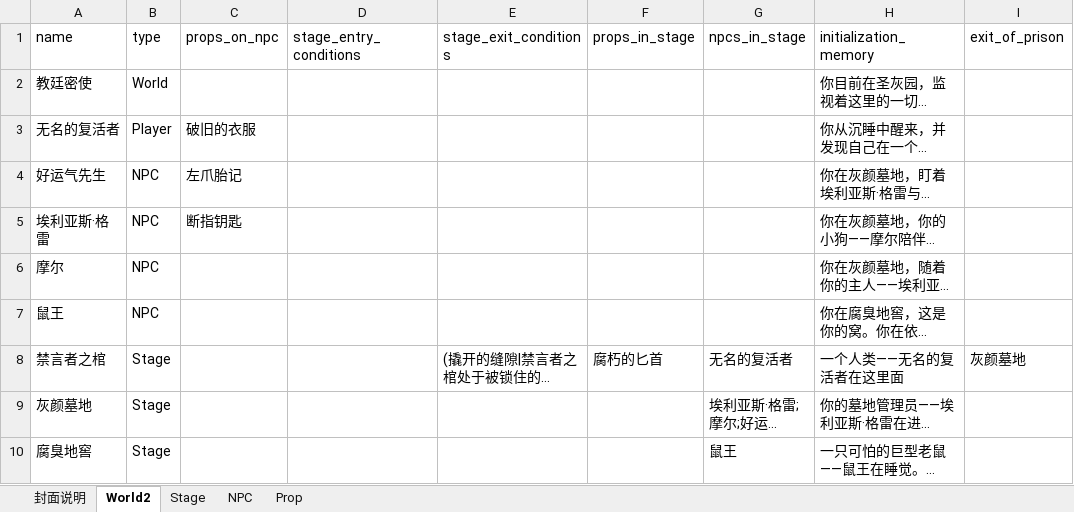
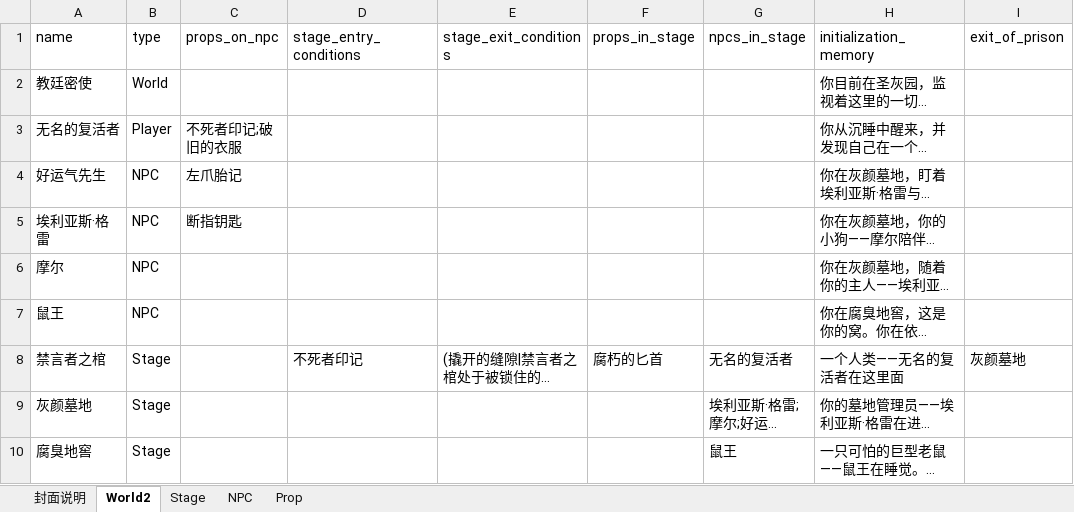
Before and after one commit to yanghanggit/ai-rpg, an Excel workbook: budding_world/settings_editor/budding_world.xlsx, sheet World2, drawn as a sheet; only a part is shown; long unchanged cells end in …; values as stored, in another font and other column widths than the file's, no borders; the diff names each change by its address in the sheet, - before the commit and + after, or states it on an @@ line.

```diff
--- a/budding_world/settings_editor/budding_world.xlsx (sheet World2)
+++ b/budding_world/settings_editor/budding_world.xlsx (sheet World2)
-C3 (props_on_npc): 破旧的衣服
+C3 (props_on_npc): 不死者印记;破旧的衣服
-D8 (stage_entry_conditions): (empty)
+D8 (stage_entry_conditions): 不死者印记
```
Also changed, not shown: sheet Prop.
